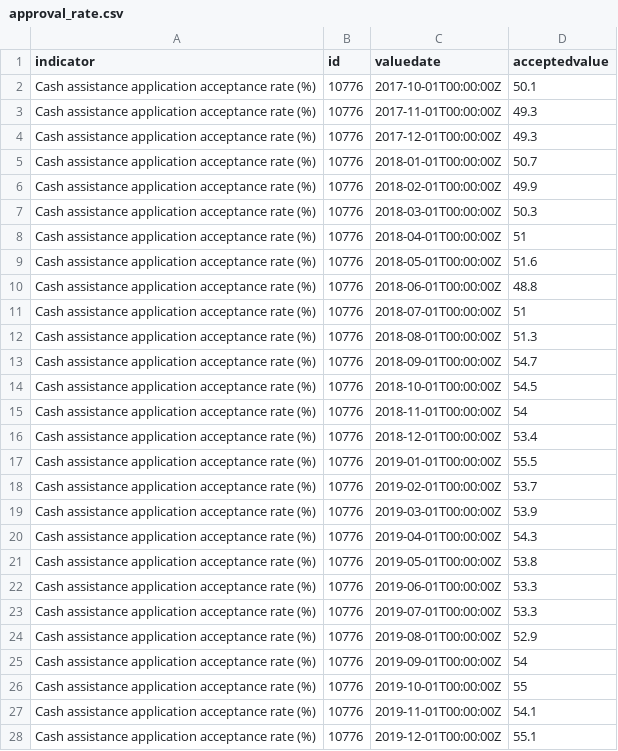
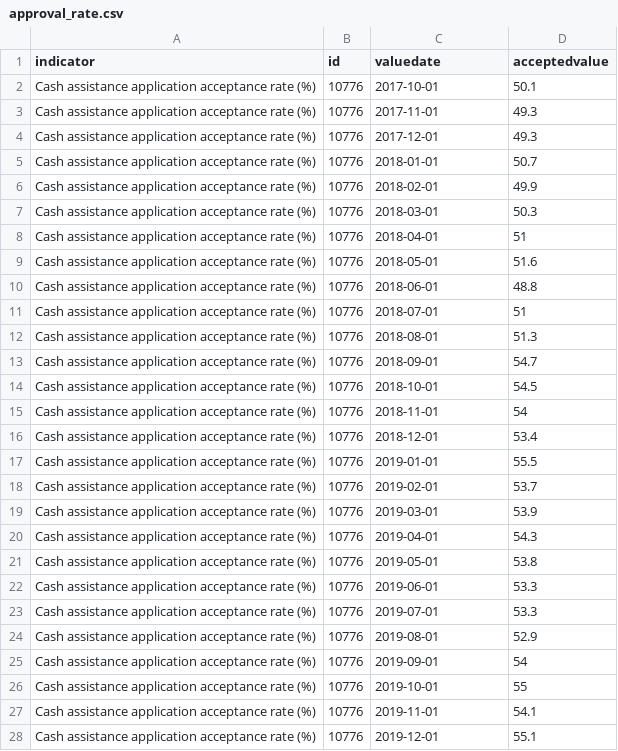
Before and after one commit to pspauster/public-assistance-denials, a CSV file: data/approval_rate.csv, drawn as a sheet; only a part is shown; the diff covers the shown part only.

```diff
--- a/data/approval_rate.csv
+++ b/data/approval_rate.csv
@@ -1,28 +1,28 @@
 indicator,id,valuedate,acceptedvalue
-Cash assistance application acceptance rate (%),10776,2017-10-01T00:00:00Z,50.1
-Cash assistance application acceptance rate (%),10776,2017-11-01T00:00:00Z,49.3
-Cash assistance application acceptance rate (%),10776,2017-12-01T00:00:00Z,49.3
-Cash assistance application acceptance rate (%),10776,2018-01-01T00:00:00Z,50.7
-Cash assistance application acceptance rate (%),10776,2018-02-01T00:00:00Z,49.9
-Cash assistance application acceptance rate (%),10776,2018-03-01T00:00:00Z,50.3
-Cash assistance application acceptance rate (%),10776,2018-04-01T00:00:00Z,51
-Cash assistance application acceptance rate (%),10776,2018-05-01T00:00:00Z,51.6
-Cash assistance application acceptance rate (%),10776,2018-06-01T00:00:00Z,48.8
-Cash assistance application acceptance rate (%),10776,2018-07-01T00:00:00Z,51
-Cash assistance application acceptance rate (%),10776,2018-08-01T00:00:00Z,51.3
-Cash assistance application acceptance rate (%),10776,2018-09-01T00:00:00Z,54.7
-Cash assistance application acceptance rate (%),10776,2018-10-01T00:00:00Z,54.5
-Cash assistance application acceptance rate (%),10776,2018-11-01T00:00:00Z,54
-Cash assistance application acceptance rate (%),10776,2018-12-01T00:00:00Z,53.4
-Cash assistance application acceptance rate (%),10776,2019-01-01T00:00:00Z,55.5
-Cash assistance application acceptance rate (%),10776,2019-02-01T00:00:00Z,53.7
-Cash assistance application acceptance rate (%),10776,2019-03-01T00:00:00Z,53.9
-Cash assistance application acceptance rate (%),10776,2019-04-01T00:00:00Z,54.3
-Cash assistance application acceptance rate (%),10776,2019-05-01T00:00:00Z,53.8
-Cash assistance application acceptance rate (%),10776,2019-06-01T00:00:00Z,53.3
-Cash assistance application acceptance rate (%),10776,2019-07-01T00:00:00Z,53.3
-Cash assistance application acceptance rate (%),10776,2019-08-01T00:00:00Z,52.9
-Cash assistance application acceptance rate (%),10776,2019-09-01T00:00:00Z,54
-Cash assistance application acceptance rate (%),10776,2019-10-01T00:00:00Z,55
-Cash assistance application acceptance rate (%),10776,2019-11-01T00:00:00Z,54.1
-Cash assistance application acceptance rate (%),10776,2019-12-01T00:00:00Z,55.1
+Cash assistance application acceptance rate (%),10776,2017-10-01,50.1
+Cash assistance application acceptance rate (%),10776,2017-11-01,49.3
+Cash assistance application acceptance rate (%),10776,2017-12-01,49.3
+Cash assistance application acceptance rate (%),10776,2018-01-01,50.7
+Cash assistance application acceptance rate (%),10776,2018-02-01,49.9
+Cash assistance application acceptance rate (%),10776,2018-03-01,50.3
+Cash assistance application acceptance rate (%),10776,2018-04-01,51
+Cash assistance application acceptance rate (%),10776,2018-05-01,51.6
+Cash assistance application acceptance rate (%),10776,2018-06-01,48.8
+Cash assistance application acceptance rate (%),10776,2018-07-01,51
+Cash assistance application acceptance rate (%),10776,2018-08-01,51.3
+Cash assistance application acceptance rate (%),10776,2018-09-01,54.7
+Cash assistance application acceptance rate (%),10776,2018-10-01,54.5
+Cash assistance application acceptance rate (%),10776,2018-11-01,54
+Cash assistance application acceptance rate (%),10776,2018-12-01,53.4
+Cash assistance application acceptance rate (%),10776,2019-01-01,55.5
+Cash assistance application acceptance rate (%),10776,2019-02-01,53.7
+Cash assistance application acceptance rate (%),10776,2019-03-01,53.9
+Cash assistance application acceptance rate (%),10776,2019-04-01,54.3
+Cash assistance application acceptance rate (%),10776,2019-05-01,53.8
+Cash assistance application acceptance rate (%),10776,2019-06-01,53.3
+Cash assistance application acceptance rate (%),10776,2019-07-01,53.3
+Cash assistance application acceptance rate (%),10776,2019-08-01,52.9
+Cash assistance application acceptance rate (%),10776,2019-09-01,54
+Cash assistance application acceptance rate (%),10776,2019-10-01,55
+Cash assistance application acceptance rate (%),10776,2019-11-01,54.1
+Cash assistance application acceptance rate (%),10776,2019-12-01,55.1
```
Also changed, not shown: 46 edited cells elsewhere in this file, data/caseload_monthly.csv, 1 other file.
